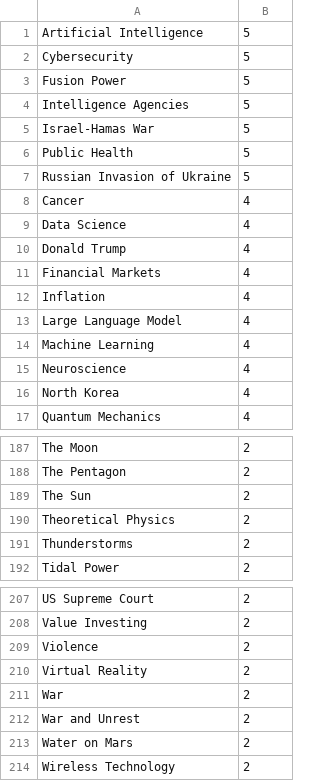
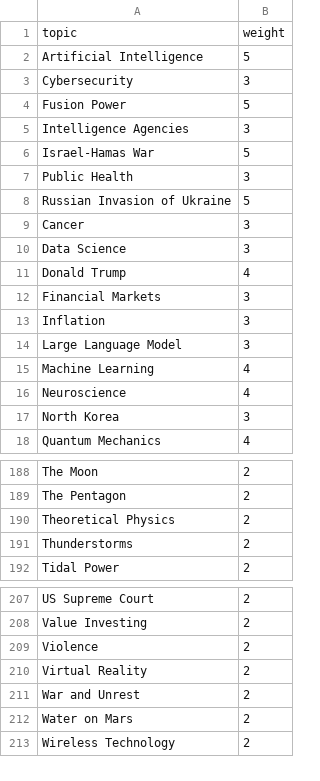
Before and after one commit to brayvid/newsbot, a CSV file: topics.csv (was scored_topics.csv), drawn as a sheet; only a part is shown, gaps mark what is left out.

```diff
--- a/scored_topics.csv
+++ b/topics.csv
@@ -1,17 +1,18 @@
+topic,weight
 Artificial Intelligence,5
-Cybersecurity,5
+Cybersecurity,3
 Fusion Power,5
-Intelligence Agencies,5
+Intelligence Agencies,3
 Israel-Hamas War,5
-Public Health,5
+Public Health,3
 Russian Invasion of Ukraine,5
-Cancer,4
-Data Science,4
+Cancer,3
+Data Science,3
 Donald Trump,4
-Financial Markets,4
-Inflation,4
-Large Language Model,4
+Financial Markets,3
+Inflation,3
+Large Language Model,3
 Machine Learning,4
 Neuroscience,4
-North Korea,4
+North Korea,3
 Quantum Mechanics,4
@@ -188,3 +189,2 @@ The Moon,2
 The Pentagon,2
-The Sun,2
 Theoretical Physics,2
@@ -210,3 +210,2 @@ Violence,2
 Virtual Reality,2
-War,2
 War and Unrest,2
```
Also changed, not shown: 5 other files.
